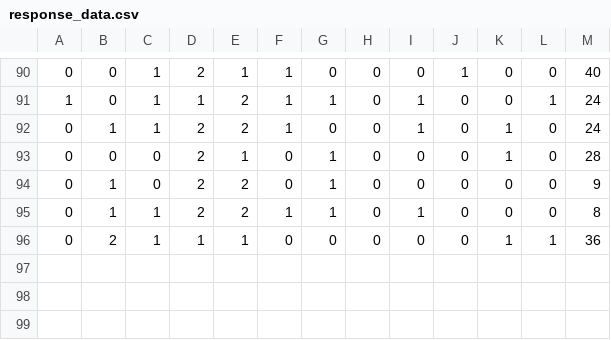
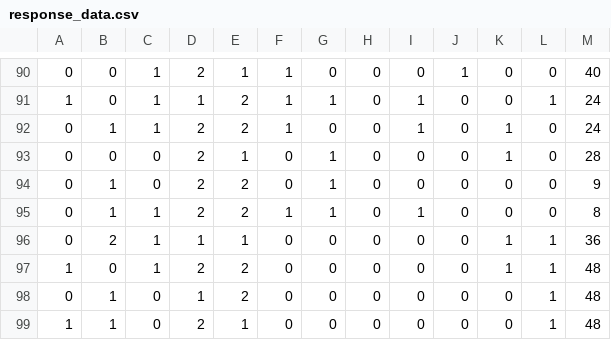
Before and after one commit to kazaina/Imagic, a CSV file: Recommand_app/code/response_data.csv, drawn as a sheet; only a part is shown, gaps mark what is left out; the diff names each change by its address in the sheet, - before the commit and + after, or states it on an @@ line.

```diff
--- a/Recommand_app/code/response_data.csv
+++ b/Recommand_app/code/response_data.csv
+row 97: 1 | 0 | 1 | 2 | 2 | 0 | 0 | 0 | 0 | 0 | 1 | 1 | 48
+row 98: 0 | 1 | 0 | 1 | 2 | 0 | 0 | 0 | 0 | 0 | 0 | 1 | 48
+row 99: 1 | 1 | 0 | 2 | 1 | 0 | 0 | 0 | 0 | 0 | 0 | 1 | 48
```
Also changed, not shown: 5 other files.
